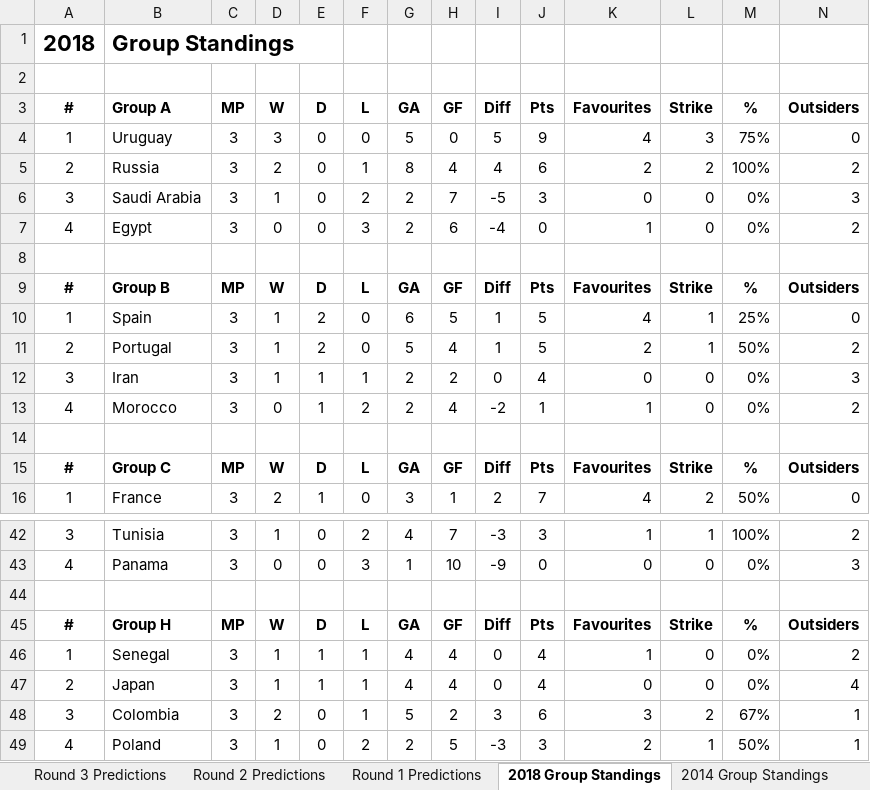
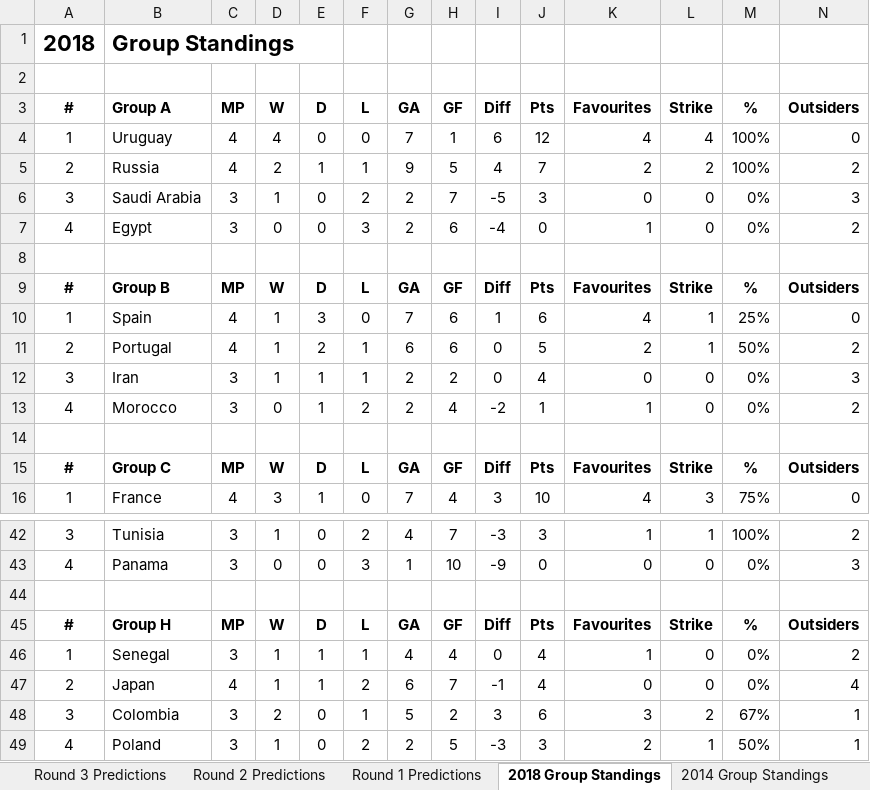
Before and after one commit to mickcarey/FifaWorldCup2018, an Excel workbook: World Cup Group Stage Results and Odds.xlsx, sheet 2018 Group Standings, drawn as a sheet; only a part is shown, gaps mark what is left out; values as stored, in another font and other column widths than the file's, no borders; the diff covers the shown part only; the diff names each change by its address in the sheet, - before the commit and + after, or states it on an @@ line.

```diff
--- a/World Cup Group Stage Results and Odds.xlsx (sheet 2018 Group Standings)
+++ b/World Cup Group Stage Results and Odds.xlsx (sheet 2018 Group Standings)
-C4:C5 (MP): 3
+C4:C5 (MP): 4
-D4 (W): 3
+D4 (W): 4
-G4 (GA): 5
+G4 (GA): 7
-H4 (GF): 0
+H4 (GF): 1
-I4 (Diff): 5
+I4 (Diff): 6
-J4 (Pts): 9
+J4 (Pts): 12
-L4 (Strike): 3
+L4 (Strike): 4
-M4 (%): 75%
+M4 (%): 100%
-E5 (D): 0
+E5 (D): 1
-G5 (GA): 8
+G5 (GA): 9
-H5 (GF): 4
+H5 (GF): 5
-J5 (Pts): 6
+J5 (Pts): 7
-C10:C11 (MP): 3
+C10:C11 (MP): 4
-E10 (D): 2
+E10 (D): 3
-G10 (GA): 6
+G10 (GA): 7
-H10 (GF): 5
+H10 (GF): 6
-J10 (Pts): 5
+J10 (Pts): 6
-F11 (L): 0
+F11 (L): 1
-G11 (GA): 5
+G11 (GA): 6
-H11 (GF): 4
+H11 (GF): 6
-I11 (Diff): 1
+I11 (Diff): 0
-C16 (MP): 3
+C16 (MP): 4
-D16 (W): 2
+D16 (W): 3
-G16 (GA): 3
+G16 (GA): 7
-H16 (GF): 1
+H16 (GF): 4
-I16 (Diff): 2
+I16 (Diff): 3
-J16 (Pts): 7
+J16 (Pts): 10
-L16 (Strike): 2
+L16 (Strike): 3
-M16 (%): 50%
+M16 (%): 75%
-C47 (MP): 3
+C47 (MP): 4
-F47 (L): 1
+F47 (L): 2
-G47 (GA): 4
+G47 (GA): 6
-H47 (GF): 4
+H47 (GF): 7
-I47 (Diff): 0
+I47 (Diff): -1
```
Also changed, not shown: 34 edited cells elsewhere in this sheet, sheet All Group Data, sheet Round of 16 Predictions, sheet Basic Analysis, formulas that keep their value.
